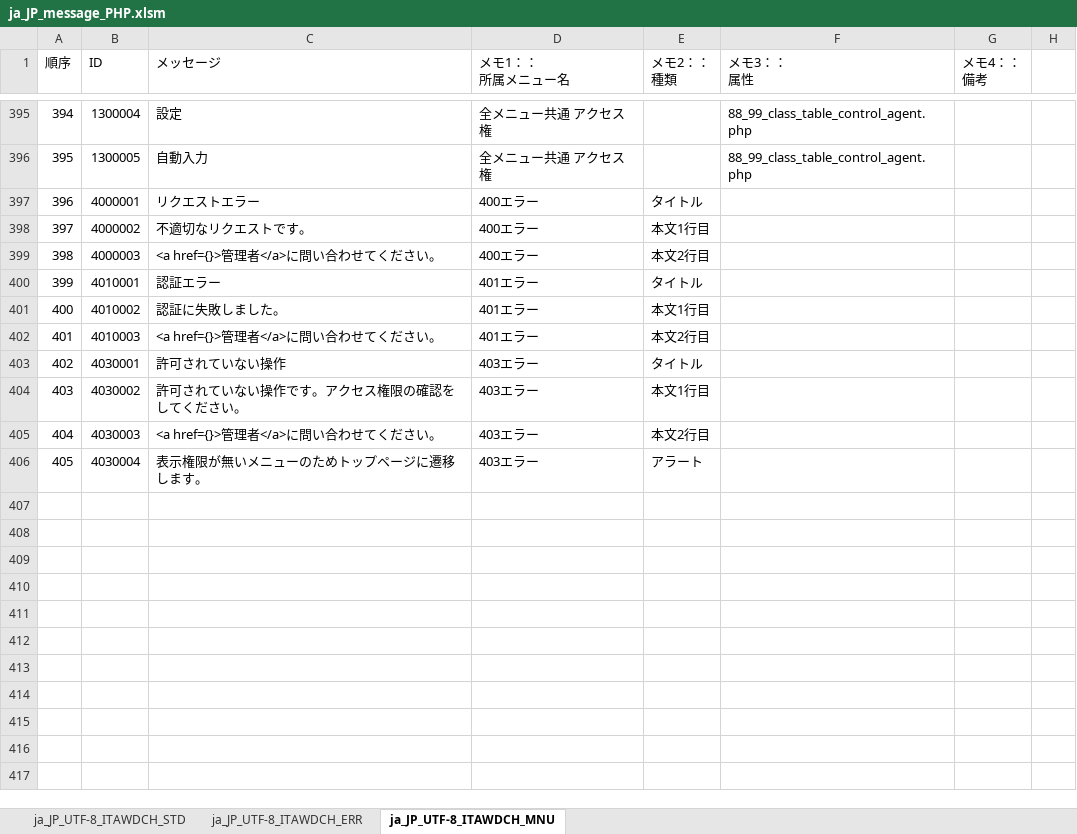
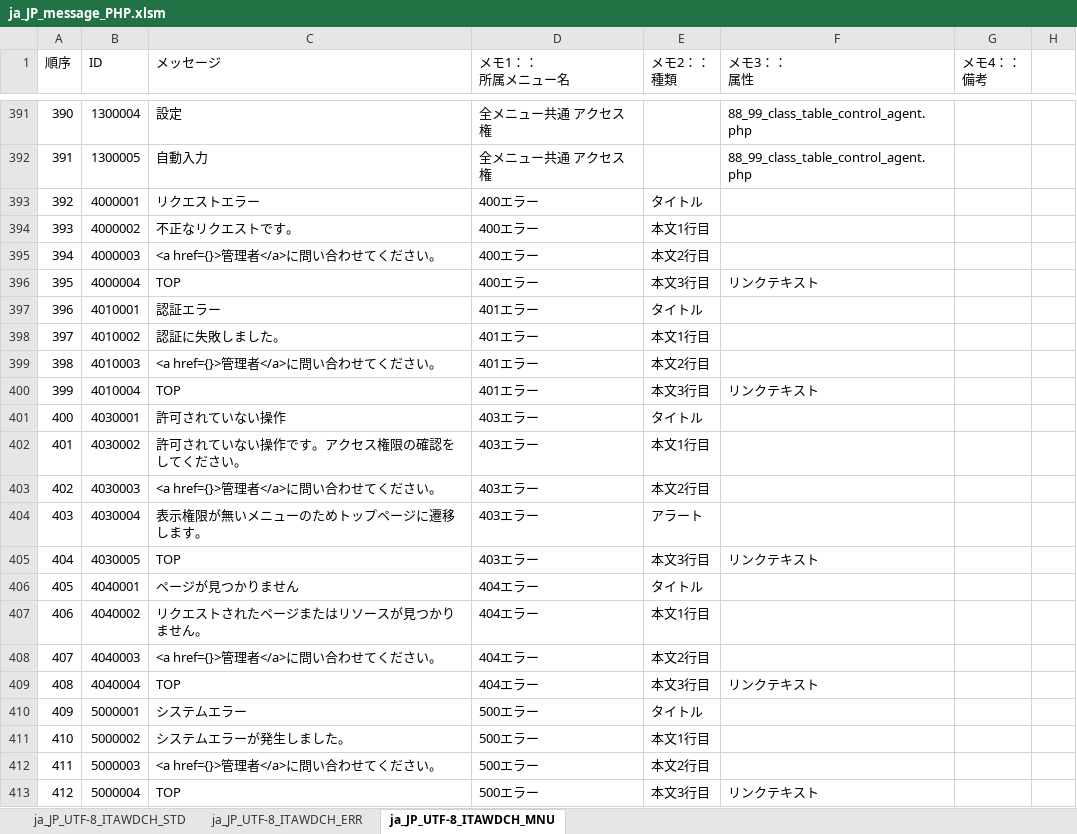
Before and after one commit to exastro-suite/it-automation, an Excel workbook: ky_message_seeds/webdbcore/ja_JP_message_PHP.xlsm, sheet ja_JP_UTF-8_ITAWDCH_MNU, drawn as a sheet; only a part is shown, gaps mark what is left out; values as stored, in another font and other column widths than the file's, no cell formats; addresses are those after the commit; the diff covers the shown part only; the diff names each change by its address in the sheet, - before the commit and + after, or states it on an @@ line.

```diff
--- a/ky_message_seeds/webdbcore/ja_JP_message_PHP.xlsm (sheet ja_JP_UTF-8_ITAWDCH_MNU)
+++ b/ky_message_seeds/webdbcore/ja_JP_message_PHP.xlsm (sheet ja_JP_UTF-8_ITAWDCH_MNU)
@@ column A (順序) renumbered between rows 251 and 404 @@
-C394 (メッセージ): 不適切なリクエストです。
+C394 (メッセージ): 不正なリクエストです。
+row 396: 395 | 4000004 | TOP | 400エラー | 本文3行目 | リンクテキスト
+row 400: 399 | 4010004 | TOP | 401エラー | 本文3行目 | リンクテキスト
+row 405: 404 | 4030005 | TOP | 403エラー | 本文3行目 | リンクテキスト
+row 406: 405 | 4040001 | ページが見つかりません | 404エラー | タイトル
+row 407: 406 | 4040002 | リクエストされたページまたはリソースが見つかりません。 | 404エラー | 本文1行目
+row 408: 407 | 4040003 | <a href={}>管理者</a>に問い合わせてください。 | 404エラー | 本文2行目
+row 409: 408 | 4040004 | TOP | 404エラー | 本文3行目 | リンクテキスト
+row 410: 409 | 5000001 | システムエラー | 500エラー | タイトル
+row 411: 410 | 5000002 | システムエラーが発生しました。 | 500エラー | 本文1行目
+row 412: 411 | 5000003 | <a href={}>管理者</a>に問い合わせてください。 | 500エラー | 本文2行目
+row 413: 412 | 5000004 | TOP | 500エラー | 本文3行目 | リンクテキスト
```
Also changed, not shown: 4 removed rows elsewhere in this sheet, sheet ja_JP_UTF-8_ITAWDCH_ERR, sheet ja_JP_UTF-8_ITAWDCH_STD, cell formats, ky_message_seeds/webdbcore/en_US_message_PHP.xlsm, 9 other files.
